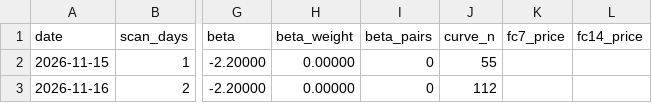
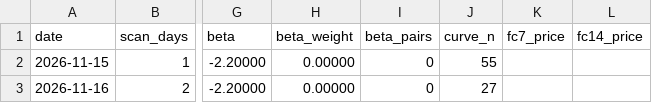
Before and after one commit to wkisai95/bbb, a CSV file: data/history/metrics.csv, drawn as a sheet; only a part is shown, gaps mark what is left out; the diff names each change by its address in the sheet, - before the commit and + after, or states it on an @@ line.

```diff
--- a/data/history/metrics.csv
+++ b/data/history/metrics.csv
-J3 (curve_n): 112
+J3 (curve_n): 27
```
Also changed, not shown: data/history/forecast.csv, 3 other files.
